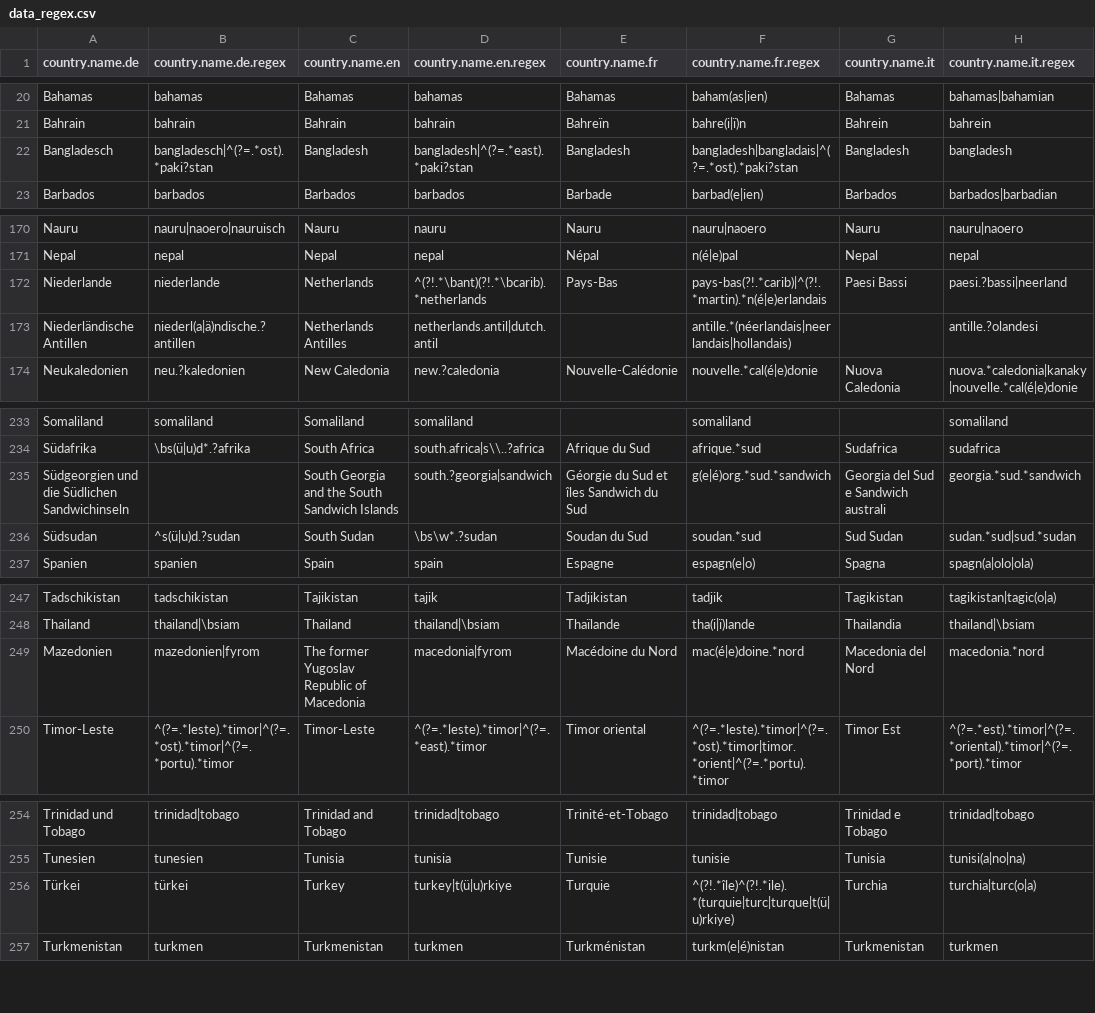
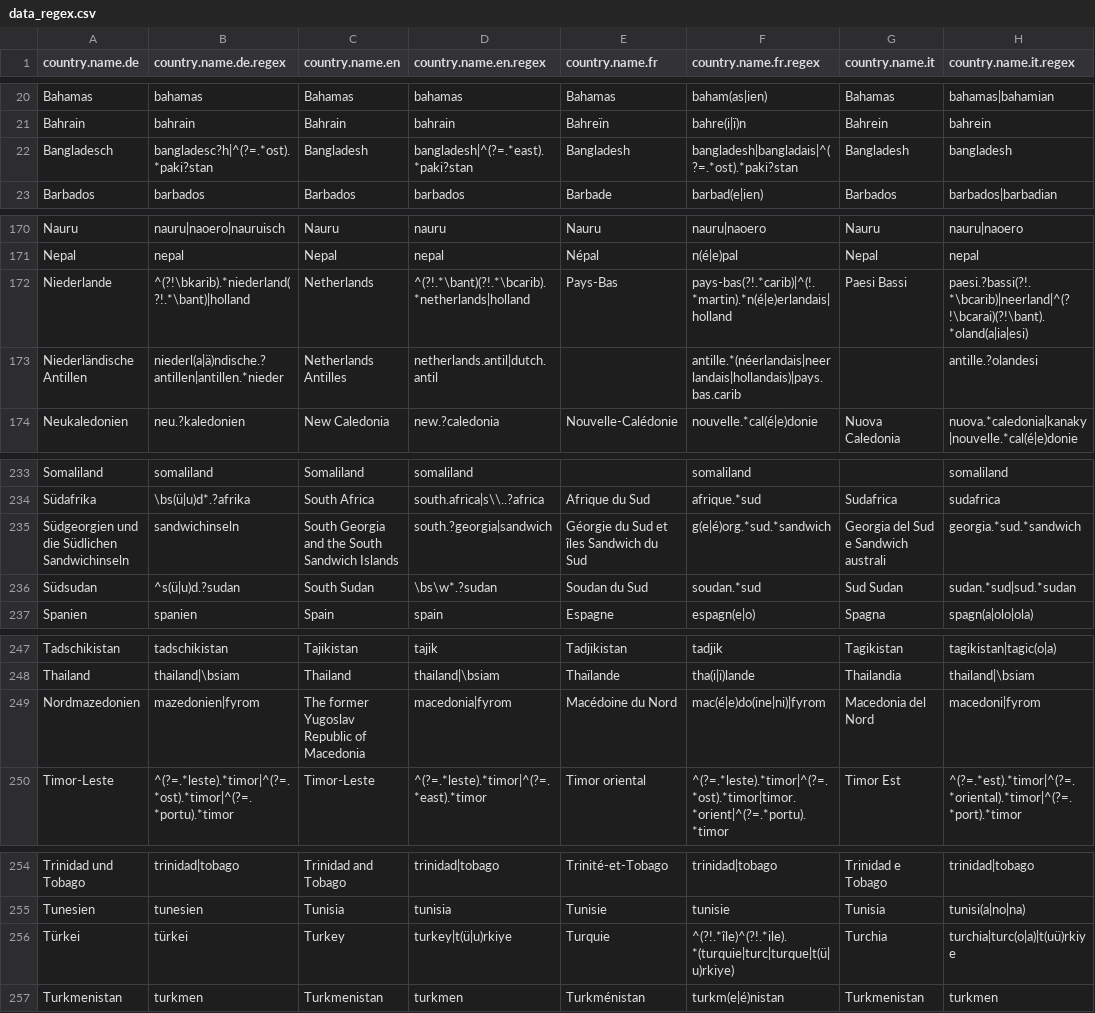
Before and after one commit to vincentarelbundock/countrycode, a CSV file: dictionary/data_regex.csv, drawn as a sheet; only a part is shown, gaps mark what is left out.

```diff
--- a/dictionary/data_regex.csv
+++ b/dictionary/data_regex.csv
@@ -21,3 +21,3 @@ Bahamas,bahamas,Bahamas,bahamas,Bahamas,baham(as|ien),Bahamas,bahamas|bahamian
 Bahrain,bahrain,Bahrain,bahrain,Bahreïn,bahre(i|ï)n,Bahrein,bahrein
-Bangladesch,bangladesch|^(?=.*ost).*paki?stan,Bangladesh,bangladesh|^(?=.*east).*paki?stan,Bangladesh,bangladesh|bangladais|^(?=.*ost).*paki?stan,Bangladesh,bangladesh
+Bangladesch,bangladesc?h|^(?=.*ost).*paki?stan,Bangladesh,bangladesh|^(?=.*east).*paki?stan,Bangladesh,bangladesh|bangladais|^(?=.*ost).*paki?stan,Bangladesh,bangladesh
 Barbados,barbados,Barbados,barbados,Barbade,barbad(e|ien),Barbados,barbados|barbadian
@@ -171,4 +171,4 @@ Nauru,nauru|naoero|nauruisch,Nauru,nauru,Nauru,nauru|naoero,Nauru,nauru|naoero
 Nepal,nepal,Nepal,nepal,Népal,n(é|e)pal,Nepal,nepal
-Niederlande,niederlande,Netherlands,^(?!.*\bant)(?!.*\bcarib).*netherlands,Pays-Bas,pays-bas(?!.*carib)|^(?!.*martin).*n(é|e)erlandais,Paesi Bassi,paesi.?bassi|neerland
-Niederländische Antillen,niederl(a|ä)ndische.?antillen,Netherlands Antilles,netherlands.antil|dutch.antil,,antille.*(néerlandais|neerlandais|hollandais),,antille.?olandesi
+Niederlande,^(?!\bkarib).*niederland(?!.*\bant)|holland,Netherlands,^(?!.*\bant)(?!.*\bcarib).*netherlands|holland,Pays-Bas,pays-bas(?!.*carib)|^(!.*martin).*n(é|e)erlandais|holland,Paesi Bassi,paesi.?bassi(?!.*\bcarib)|neerland|^(?!\bcarai)(?!\bant).*oland(a|ia|esi)
+Niederländische Antillen,niederl(a|ä)ndische.?antillen|antillen.*nieder,Netherlands Antilles,netherlands.antil|dutch.antil,,antille.*(néerlandais|neerlandais|hollandais)|pays.bas.carib,,antille.?olandesi
 Neukaledonien,neu.?kaledonien,New Caledonia,new.?caledonia,Nouvelle-Calédonie,nouvelle.*cal(é|e)donie,Nuova Caledonia,nuova.*caledonia|kanaky|nouvelle.*cal(é|e)donie
@@ -234,3 +234,3 @@ Somaliland,somaliland,Somaliland,somaliland,,somaliland,,somaliland
 Südafrika,\bs(ü|u)d*.?afrika,South Africa,south.africa|s\\..?africa,Afrique du Sud,afrique.*sud,Sudafrica,sudafrica
-Südgeorgien und die Südlichen Sandwichinseln,"",South Georgia and the South Sandwich Islands,south.?georgia|sandwich,Géorgie du Sud et îles Sandwich du Sud,g(e|é)org.*sud.*sandwich,Georgia del Sud e Sandwich australi,georgia.*sud.*sandwich
+Südgeorgien und die Südlichen Sandwichinseln,sandwichinseln,South Georgia and the South Sandwich Islands,south.?georgia|sandwich,Géorgie du Sud et îles Sandwich du Sud,g(e|é)org.*sud.*sandwich,Georgia del Sud e Sandwich australi,georgia.*sud.*sandwich
 Südsudan,^s(ü|u)d.?sudan,South Sudan,\bs\w*.?sudan,Soudan du Sud,soudan.*sud,Sud Sudan,sudan.*sud|sud.*sudan
@@ -248,3 +248,3 @@ Tadschikistan,tadschikistan,Tajikistan,tajik,Tadjikistan,tadjik,Tagikistan,tagik
 Thailand,thailand|\bsiam,Thailand,thailand|\bsiam,Thaïlande,tha(i|ï)lande,Thailandia,thailand|\bsiam
-Mazedonien,mazedonien|fyrom,The former Yugoslav Republic of Macedonia,macedonia|fyrom,Macédoine du Nord,mac(é|e)doine.*nord,Macedonia del Nord,macedonia.*nord
+Nordmazedonien,mazedonien|fyrom,The former Yugoslav Republic of Macedonia,macedonia|fyrom,Macédoine du Nord,mac(é|e)do(ine|ni)|fyrom,Macedonia del Nord,macedoni|fyrom
 Timor-Leste,^(?=.*leste).*timor|^(?=.*ost).*timor|^(?=.*portu).*timor,Timor-Leste,^(?=.*leste).*timor|^(?=.*east).*timor,Timor oriental,^(?=.*leste).*timor|^(?=.*ost).*timor|timor.*orient|^(?=.*portu).*timor,Timor Est,^(?=.*est).*timor|^(?=.*oriental).*timor|^(?=.*port).*timor
@@ -255,3 +255,3 @@ Trinidad und Tobago,trinidad|tobago,Trinidad and Tobago,trinidad|tobago,Trinité
 Tunesien,tunesien,Tunisia,tunisia,Tunisie,tunisie,Tunisia,tunisi(a|no|na)
-Türkei,türkei,Turkey,turkey|t(ü|u)rkiye,Turquie,^(?!.*île)^(?!.*ile).*(turquie|turc|turque|t(ü|u)rkiye),Turchia,turchia|turc(o|a)
+Türkei,türkei,Turkey,turkey|t(ü|u)rkiye,Turquie,^(?!.*île)^(?!.*ile).*(turquie|turc|turque|t(ü|u)rkiye),Turchia,turchia|turc(o|a)|t(uü)rkiye
 Turkmenistan,turkmen,Turkmenistan,turkmen,Turkménistan,turkm(e|é)nistan,Turkmenistan,turkmen
```
Also changed, not shown: dictionary/codelist_without_cldr.csv, 6 other files.
